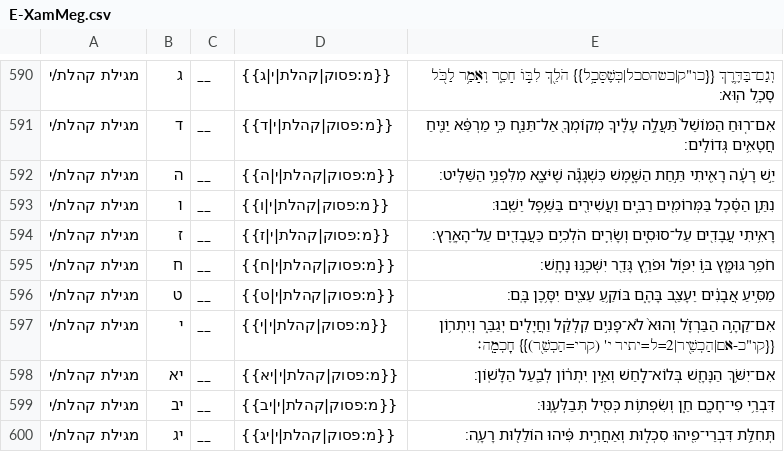
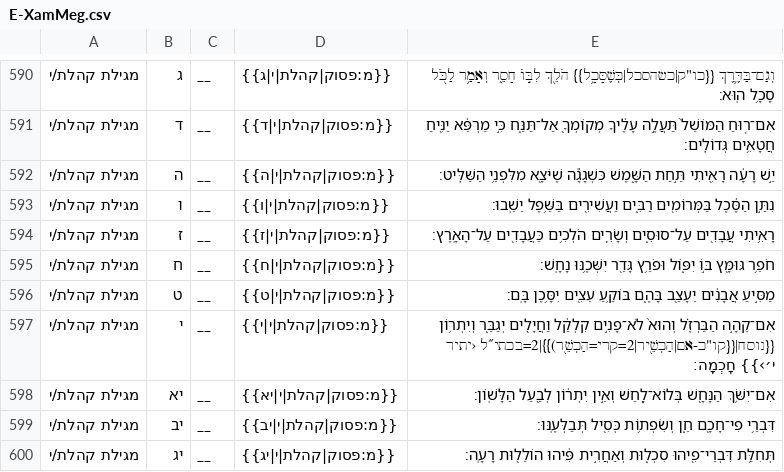
Before and after one commit to bdenckla/MAM-basics, a CSV file: in/mam-go/E-XamMeg.csv, drawn as a sheet; only a part is shown, gaps mark what is left out.

```diff
--- a/in/mam-go/E-XamMeg.csv
+++ b/in/mam-go/E-XamMeg.csv
@@ -596,3 +596,3 @@
 מגילת קהלת/י,ט,__,{{מ:פסוק|קהלת|י|ט}},מַסִּ֣יעַ אֲבָנִ֔ים יֵעָצֵ֖ב בָּהֶ֑ם בּוֹקֵ֥עַ עֵצִ֖ים יִסָּ֥כֶן בָּֽם׃
-מגילת קהלת/י,י,__,{{מ:פסוק|קהלת|י|י}},"אִם־קֵהָ֣ה הַבַּרְזֶ֗ל וְהוּא֙ לֹא־פָנִ֣ים קִלְקַ֔ל וַחֲיָלִ֖ים יְגַבֵּ֑ר וְיִתְר֥וֹן {{קו""כ-אם|הַכְשֵׁ֖יר|2=ל=יתיר י' (קרי=הַכְשֵׁ֖ר)}} חׇכְמָֽה׃"
+מגילת קהלת/י,י,__,{{מ:פסוק|קהלת|י|י}},"אִם־קֵהָ֣ה הַבַּרְזֶ֗ל וְהוּא֙ לֹא־פָנִ֣ים קִלְקַ֔ל וַחֲיָלִ֖ים יְגַבֵּ֑ר וְיִתְר֥וֹן {{נוסח|{{קו""כ-אם|הַכְשֵׁ֖יר|2=קרי=הַכְשֵׁ֖ר)}}|2=בכתי״ל ‹יתיר י׳›}} חׇכְמָֽה׃"
 מגילת קהלת/י,יא,__,{{מ:פסוק|קהלת|י|יא}},אִם־יִשֹּׁ֥ךְ הַנָּחָ֖שׁ בְּלוֹא־לָ֑חַשׁ וְאֵ֣ין יִתְר֔וֹן לְבַ֖עַל הַלָּשֽׁוֹן׃
```
Also changed, not shown: 24 other files.
